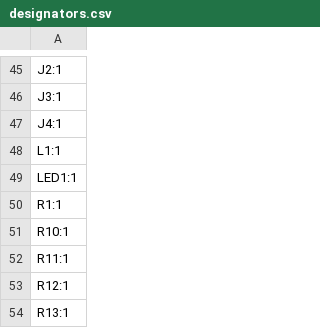
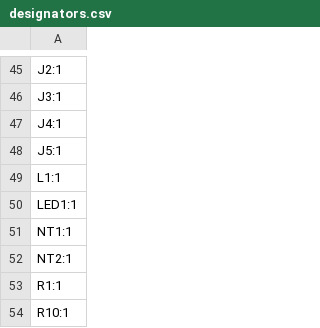
Before and after one commit to cscott/ExternalEnclosureFW16, a CSV file: production/designators.csv, drawn as a sheet; only a part is shown, gaps mark what is left out; the shorter side is filled out with more unchanged rows.

```diff
--- a/production/designators.csv
+++ b/production/designators.csv
@@ -47,4 +47,7 @@ J3:1
 J4:1
+J5:1
 L1:1
 LED1:1
+NT1:1
+NT2:1
 R1:1
```
Also changed, not shown: production/bom.csv, production/positions.csv, 11 other files.
